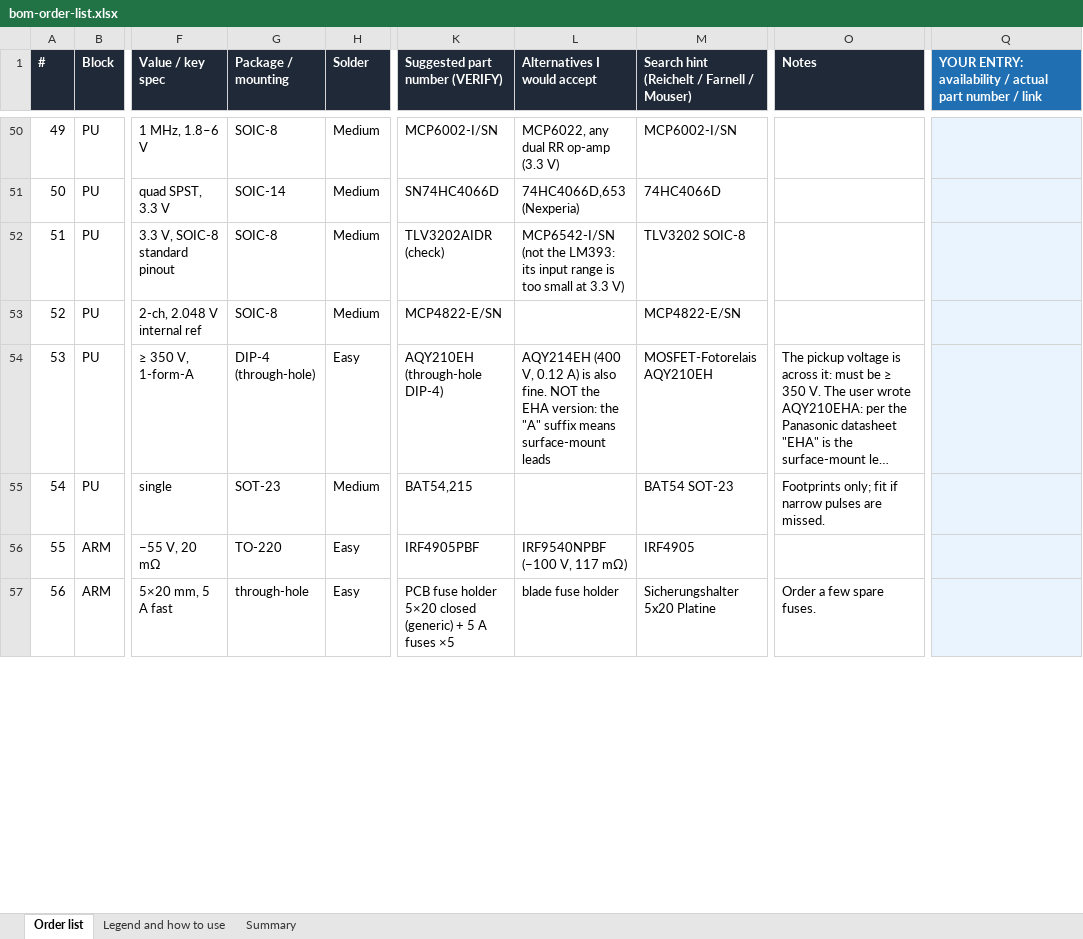
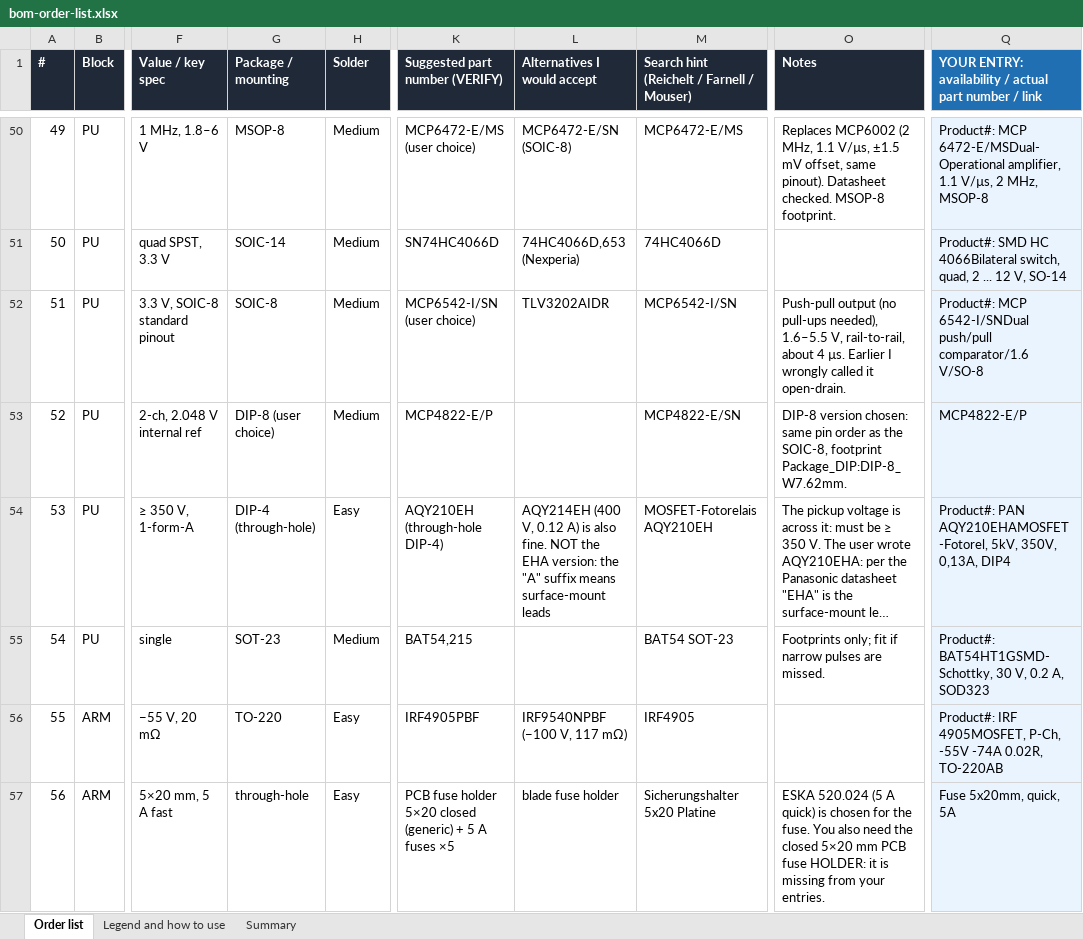
Before and after one commit to sagarshrikant/bike-coils-tester, an Excel workbook: hardware/bom-order-list.xlsx, sheet Order list, drawn as a sheet; only a part is shown, gaps mark what is left out; long unchanged cells end in …; values as stored, in another font and other column widths than the file's, no borders; the diff covers the shown part only; the diff names each change by its address in the sheet, - before the commit and + after, or states it on an @@ line.

```diff
--- a/hardware/bom-order-list.xlsx (sheet Order list)
+++ b/hardware/bom-order-list.xlsx (sheet Order list)
-G50 (Package / mounting): SOIC-8
+G50 (Package / mounting): MSOP-8
-K50 (Suggested part number (VERIFY)): MCP6002-I/SN
+K50 (Suggested part number (VERIFY)): MCP6472-E/MS (user choice)
-L50 (Alternatives I would accept): MCP6022, any dual RR op-amp (3.3 V)
+L50 (Alternatives I would accept): MCP6472-E/SN (SOIC-8)
-M50: MCP6002-I/SN
+M50: MCP6472-E/MS
-O50 (Notes): (empty)
+O50 (Notes): Replaces MCP6002 (2 MHz, 1.1 V/µs, ±1.5 mV offset, same pinout). Datasheet checked. MSOP-8 footprint.
-Q50: (empty)
+Q50: Product#: MCP 6472-E/MSDual-Operational amplifier, 1.1 V/µs, 2 MHz, MSOP-8
-Q51: (empty)
+Q51: Product#: SMD HC 4066Bilateral switch, quad, 2 ... 12 V, SO-14
-K52 (Suggested part number (VERIFY)): TLV3202AIDR (check)
+K52 (Suggested part number (VERIFY)): MCP6542-I/SN (user choice)
-L52 (Alternatives I would accept): MCP6542-I/SN (not the LM393: its input range is too small at 3.3 V)
+L52 (Alternatives I would accept): TLV3202AIDR
-M52: TLV3202 SOIC-8
+M52: MCP6542-I/SN
-O52 (Notes): (empty)
+O52 (Notes): Push-pull output (no pull-ups needed), 1.6–5.5 V, rail-to-rail, about 4 µs. Earlier I wrongly called it open-drain.
-Q52: (empty)
+Q52: Product#: MCP 6542-I/SNDual push/pull comparator/1.6 V/SO-8
-G53 (Package / mounting): SOIC-8
+G53 (Package / mounting): DIP-8 (user choice)
-K53 (Suggested part number (VERIFY)): MCP4822-E/SN
+K53 (Suggested part number (VERIFY)): MCP4822-E/P
-O53 (Notes): (empty)
+O53 (Notes): DIP-8 version chosen: same pin order as the SOIC-8, footprint Package_DIP:DIP-8_W7.62mm.
-Q53: (empty)
+Q53: MCP4822-E/P
-Q54: (empty)
+Q54: Product#: PAN AQY210EHAMOSFET-Fotorel, 5kV, 350V, 0,13A, DIP4
-Q55: (empty)
+Q55: Product#: BAT54HT1GSMD-Schottky, 30 V, 0.2 A, SOD323
-Q56: (empty)
+Q56: Product#: IRF 4905MOSFET, P-Ch, -55V -74A 0.02R, TO-220AB
-O57 (Notes): Order a few spare fuses.
+O57 (Notes): ESKA 520.024 (5 A quick) is chosen for the fuse. You also need the closed 5×20 mm PCB fuse HOLDER: it is missing from your entries.
-Q57: (empty)
+Q57: Fuse 5x20mm, quick, 5A
```
Also changed, not shown: 98 edited cells elsewhere in this sheet, 9 other files.
